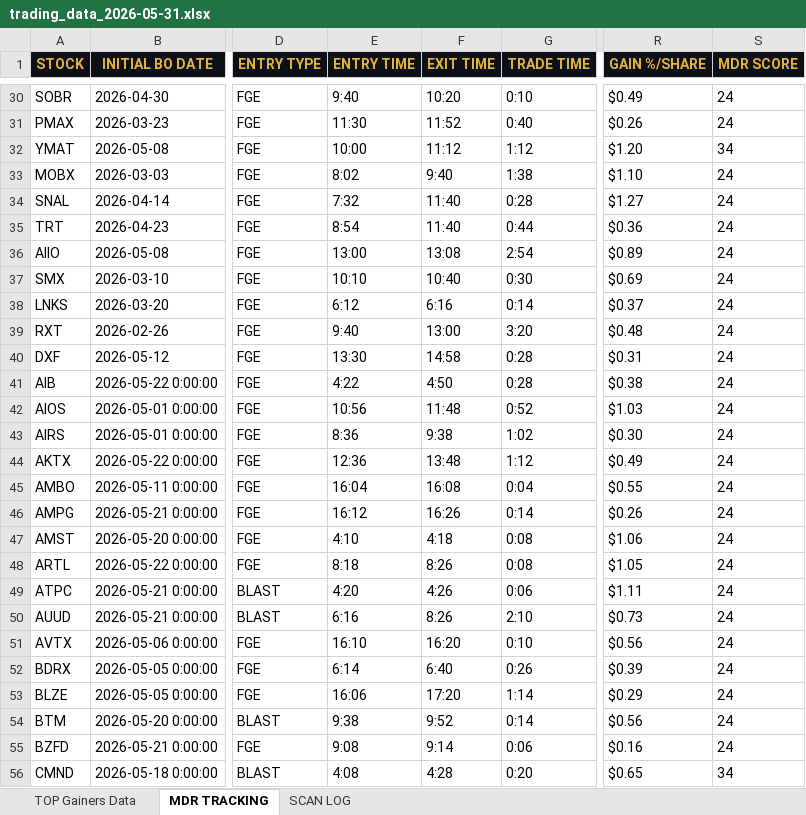
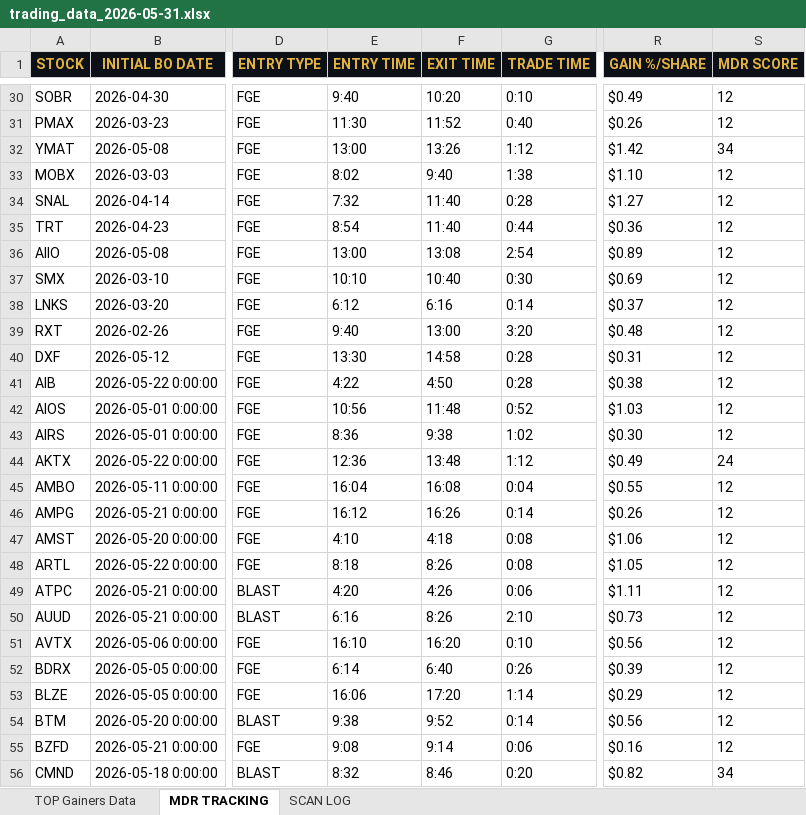
Before and after one commit to cmletsch/trading-system, an Excel workbook: data/trading_data_2026-05-31.xlsx, sheet MDR TRACKING, drawn as a sheet; only a part is shown, gaps mark what is left out; values as stored, in another font and other column widths than the file's, no borders; the diff covers the shown part only; the diff names each change by its address in the sheet, - before the commit and + after, or states it on an @@ line.

```diff
--- a/data/trading_data_2026-05-31.xlsx (sheet MDR TRACKING)
+++ b/data/trading_data_2026-05-31.xlsx (sheet MDR TRACKING)
-S30:S31 (MDR SCORE): 24
+S30:S31 (MDR SCORE): 12
-E32 (ENTRY TIME): 10:00
+E32 (ENTRY TIME): 13:00
-F32 (EXIT TIME): 11:12
+F32 (EXIT TIME): 13:26
-R32 (GAIN %/SHARE): $1.20
+R32 (GAIN %/SHARE): $1.42
-S33:S43 (MDR SCORE): 24
+S33:S43 (MDR SCORE): 12
-S45:S55 (MDR SCORE): 24
+S45:S55 (MDR SCORE): 12
-E56 (ENTRY TIME): 4:08
+E56 (ENTRY TIME): 8:32
-F56 (EXIT TIME): 4:28
+F56 (EXIT TIME): 8:46
-R56 (GAIN %/SHARE): $0.65
+R56 (GAIN %/SHARE): $0.82
```
Also changed, not shown: 202 edited cells elsewhere in this sheet, sheet TOP Gainers Data, 2 other files.
